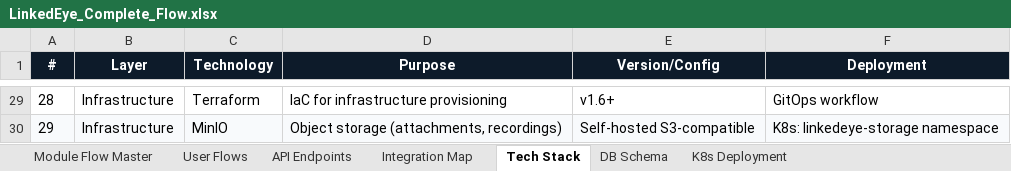
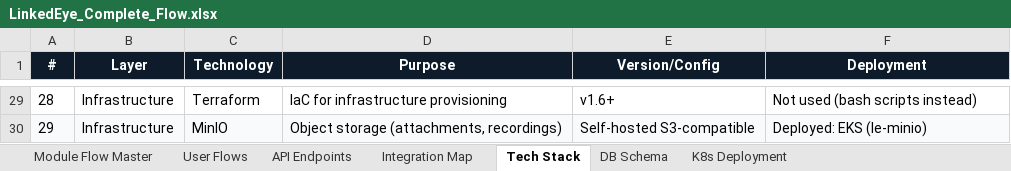
Before and after one commit to aws-migration-le/aws-le-migration, an Excel workbook: LinkedEye_Complete_Flow.xlsx, sheet Tech Stack, drawn as a sheet; only a part is shown, gaps mark what is left out; values as stored, in another font and other column widths than the file's, no borders; the diff covers the shown part only; the diff names each change by its address in the sheet, - before the commit and + after, or states it on an @@ line.

```diff
--- a/LinkedEye_Complete_Flow.xlsx (sheet Tech Stack)
+++ b/LinkedEye_Complete_Flow.xlsx (sheet Tech Stack)
-F29 (Deployment): GitOps workflow
+F29 (Deployment): Not used (bash scripts instead)
-F30 (Deployment): K8s: linkedeye-storage namespace
+F30 (Deployment): Deployed: EKS (le-minio)
```
Also changed, not shown: 27 edited cells elsewhere in this sheet, sheet K8s Deployment, sheet Module Flow Master.
